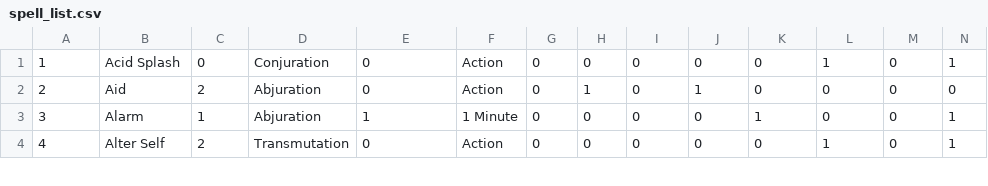
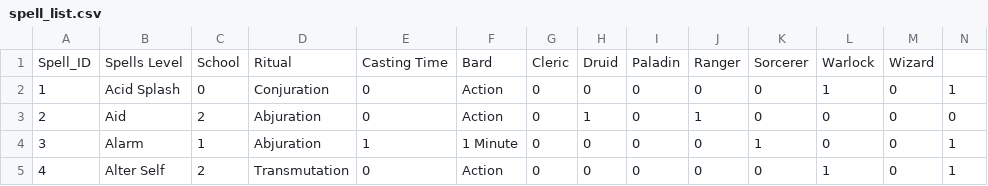
Before and after one commit to squabzilla/CS50-FinalProject, a CSV file: Main/spell_list.csv, drawn as a sheet; only a part is shown; the diff names each change by its address in the sheet, - before the commit and + after, or states it on an @@ line.

Commit message:
Jun 6, 2024, 11:15 PM

```diff
--- a/Main/spell_list.csv
+++ b/Main/spell_list.csv
+row 1: Spell_ID | Spells Level | School | Ritual | Casting Time | Bard | Cleric | Druid | Paladin | Ranger | Sorcerer | Warlock | Wizard
```
